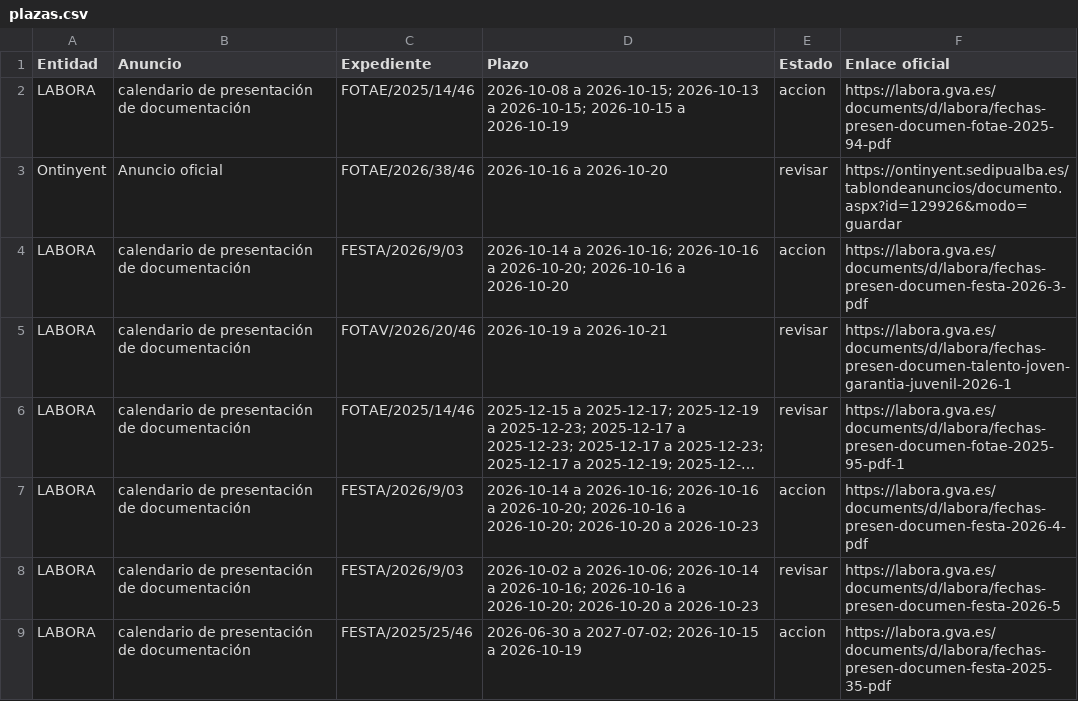
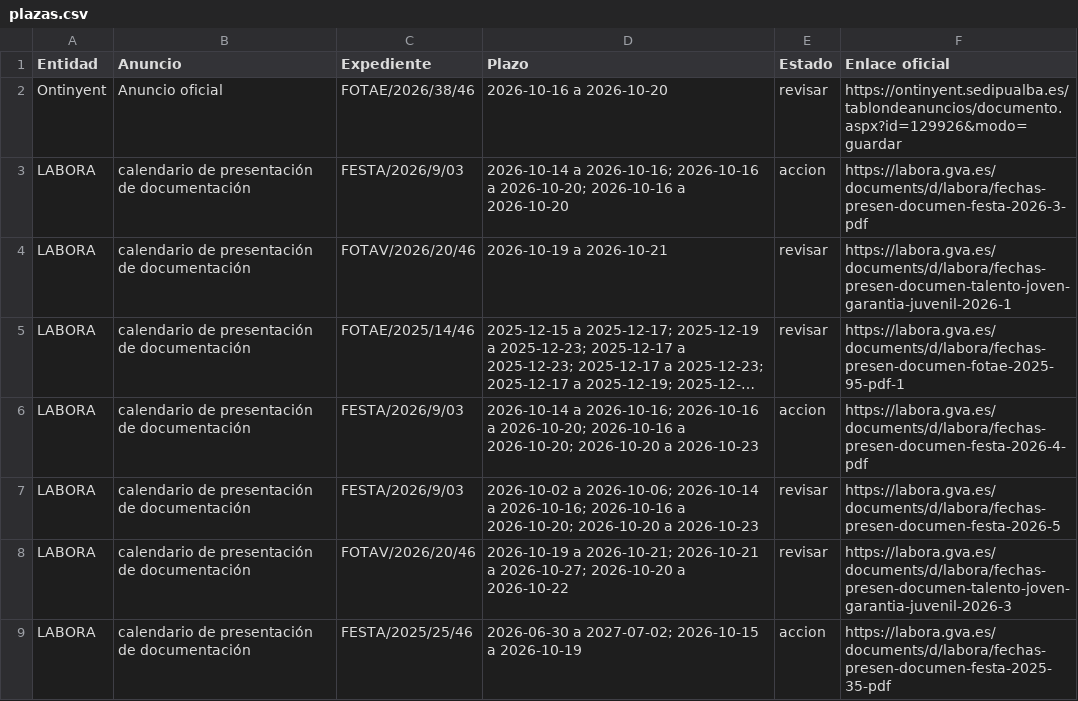
Before and after one commit to dandresmz-esp/vigilante-labora, a CSV file: plazas.csv, drawn as a sheet; only a part is shown; long unchanged cells end in ….

Commit message:
Estado de la comprobación y cola de avisos

```diff
--- a/plazas.csv
+++ b/plazas.csv
@@ -1,3 +1,2 @@
 Entidad;Anuncio;Expediente;Plazo;Estado;Enlace oficial
-LABORA;calendario de presentación de documentación;FOTAE/2025/14/46;"2026-10-08 a 2026-10-15; 2026-10-13 a 2026-10-15; 2026-10-15 a 2026-10-19";accion;https://labora.gva.es/documents/d/labora/fechas-presen-documen-fotae-2025-94-pdf
 Ontinyent;Anuncio oficial;FOTAE/2026/38/46;2026-10-16 a 2026-10-20;revisar;https://ontinyent.sedipualba.es/tablondeanuncios/documento.aspx?id=129926&modo=guardar
@@ -8,2 +7,3 @@ LABORA;calendario de presentación de documentación;FESTA/2026/9/03;"2026-10-14
 LABORA;calendario de presentación de documentación;FESTA/2026/9/03;"2026-10-02 a 2026-10-06; 2026-10-14 a 2026-10-16; 2026-10-16 a 2026-10-20; 2026-10-20 a 2026-10-23";revisar;https://labora.gva.es/documents/d/labora/fechas-presen-documen-festa-2026-5
+LABORA;calendario de presentación de documentación;FOTAV/2026/20/46;"2026-10-19 a 2026-10-21; 2026-10-21 a 2026-10-27; 2026-10-20 a 2026-10-22";revisar;https://labora.gva.es/documents/d/labora/fechas-presen-documen-talento-joven-garantia-juvenil-2026-3
 LABORA;calendario de presentación de documentación;FESTA/2025/25/46;"2026-06-30 a 2027-07-02; 2026-10-15 a 2026-10-19";accion;https://labora.gva.es/documents/d/labora/fechas-presen-documen-festa-2025-35-pdf
```
Also changed, not shown: 4 other files.
